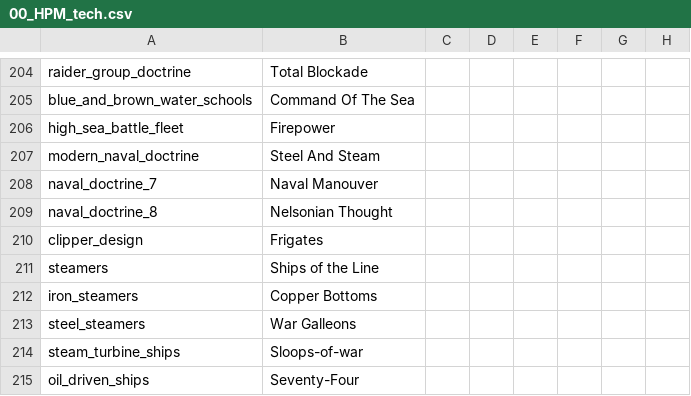
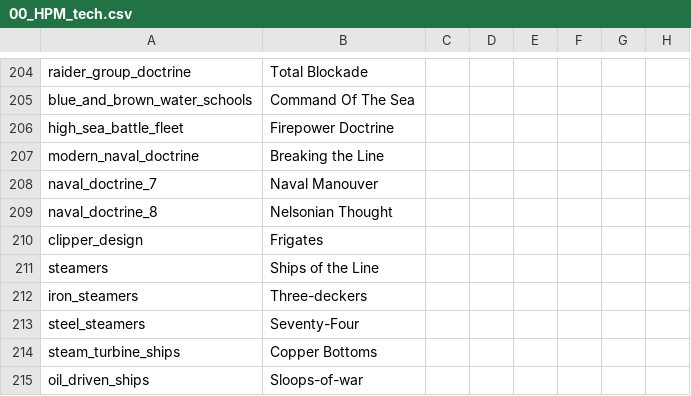
Before and after one commit to PrameTan/AOE-new, a CSV file: localisation/00_HPM_tech.csv, drawn as a sheet; only a part is shown, gaps mark what is left out; the diff covers the shown part only; the diff names each change by its address in the sheet, - before the commit and + after, or states it on an @@ line.

```diff
--- a/localisation/00_HPM_tech.csv
+++ b/localisation/00_HPM_tech.csv
-B206: Firepower
+B206: Firepower Doctrine
-B207: Steel And Steam
+B207: Breaking the Line
-B212: Copper Bottoms
+B212: Three-deckers
-B213: War Galleons
+B213: Seventy-Four
-B214: Sloops-of-war
+B214: Copper Bottoms
-B215: Seventy-Four
+B215: Sloops-of-war
```
Also changed, not shown: 2 added rows and 8 edited cells elsewhere in this file, localisation/01_HGC_decisions.csv, 2 other files.
